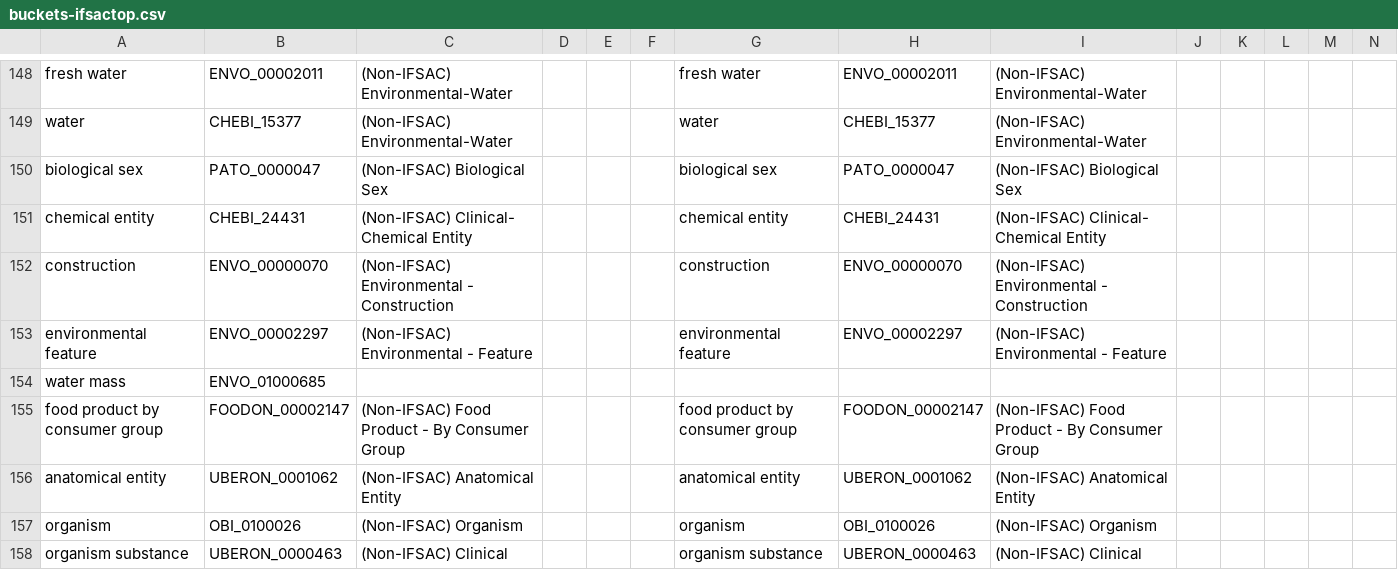
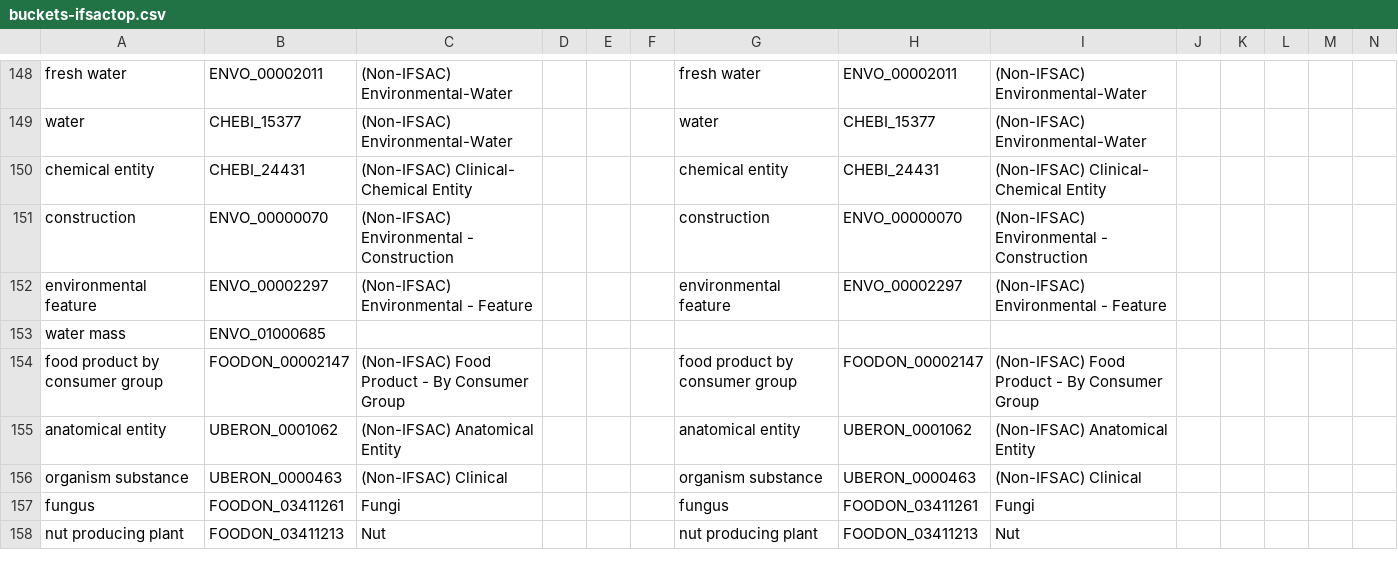
Before and after one commit to cidgoh/LexMapr, a CSV file: lexmapr/resources/buckets-ifsactop.csv, drawn as a sheet; only a part is shown, gaps mark what is left out; the shorter side is filled out with more unchanged rows.

```diff
--- a/lexmapr/resources/buckets-ifsactop.csv
+++ b/lexmapr/resources/buckets-ifsactop.csv
@@ -149,3 +149,2 @@ fresh water,ENVO_00002011,(Non-IFSAC) Environmental-Water,,,,fresh water,ENVO_00
 water,CHEBI_15377,(Non-IFSAC) Environmental-Water,,,,water,CHEBI_15377,(Non-IFSAC) Environmental-Water,,,,,
-biological sex,PATO_0000047,(Non-IFSAC) Biological Sex,,,,biological sex,PATO_0000047,(Non-IFSAC) Biological Sex,,,,,
 chemical entity,CHEBI_24431,(Non-IFSAC) Clinical- Chemical Entity,,,,chemical entity,CHEBI_24431,(Non-IFSAC) Clinical- Chemical Entity,,,,,
@@ -156,3 +155,2 @@ food product by consumer group,FOODON_00002147,(Non-IFSAC) Food Product - By Con
 anatomical entity,UBERON_0001062,(Non-IFSAC) Anatomical Entity,,,,anatomical entity,UBERON_0001062,(Non-IFSAC) Anatomical Entity,,,,,
-organism,OBI_0100026,(Non-IFSAC) Organism,,,,organism,OBI_0100026,(Non-IFSAC) Organism,,,,,
 organism substance,UBERON_0000463,(Non-IFSAC) Clinical,,,,organism substance,UBERON_0000463,(Non-IFSAC) Clinical,,,,,
```
Also changed, not shown: lexmapr/resources/ifsac-default.csv, lexmapr/resources/ifsac-labels.csv, 2 other files.
